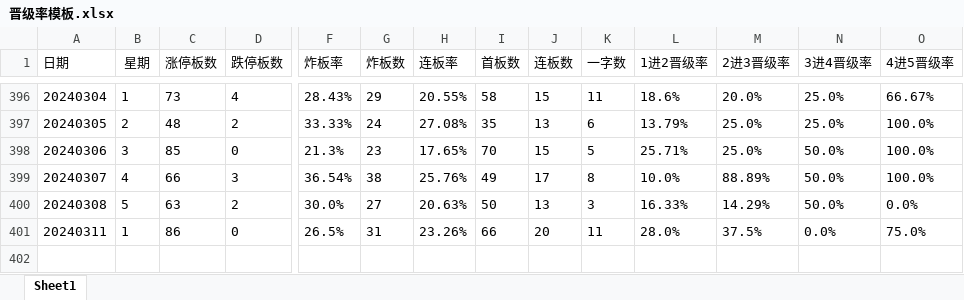
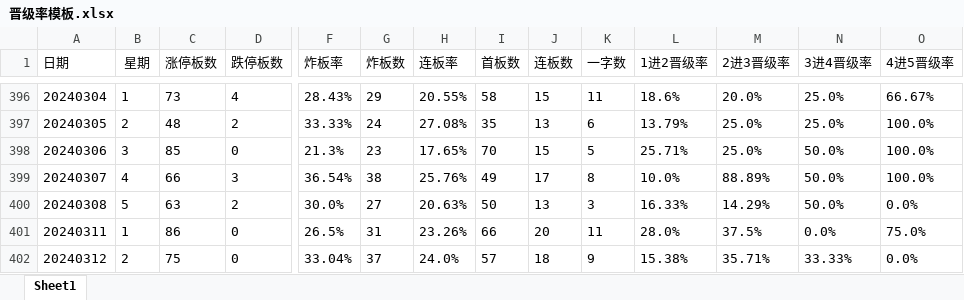
Before and after one commit to WolfMoss/AutoRuns, an Excel workbook: PYQingXuZQ/晋级率模板.xlsx, sheet Sheet1, drawn as a sheet; only a part is shown, gaps mark what is left out; values as stored, in another font and other column widths than the file's, no borders; rows hold the shown columns only; the diff names each change by its address in the sheet, - before the commit and + after, or states it on an @@ line.

Commit message:
Update file

```diff
--- a/PYQingXuZQ/晋级率模板.xlsx (sheet Sheet1)
+++ b/PYQingXuZQ/晋级率模板.xlsx (sheet Sheet1)
+row 402: 20240312 | 2 | 75 | 0 | 33.04% | 37 | 24.0% | 57 | 18 | 9 | 15.38% | 35.71% | 33.33% | 0.0%
```
